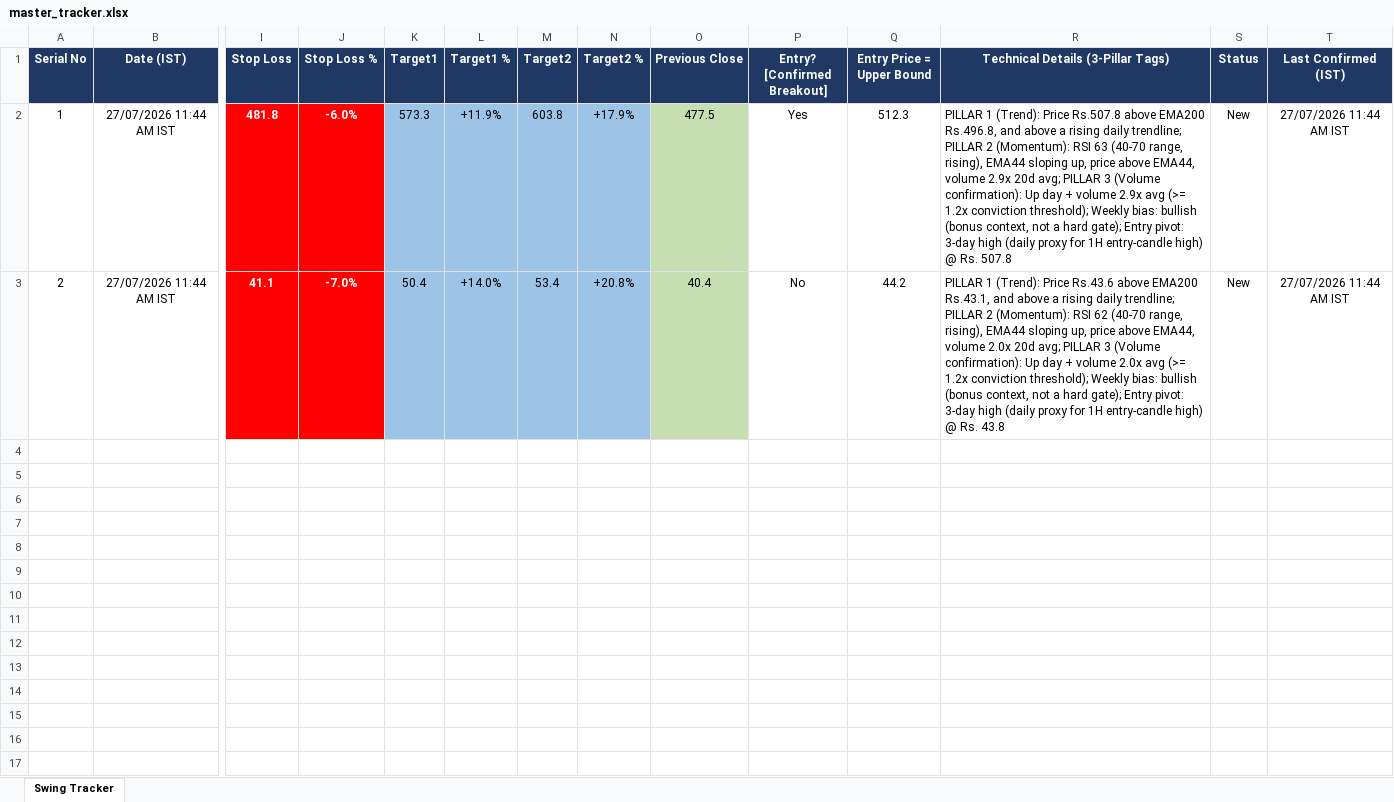
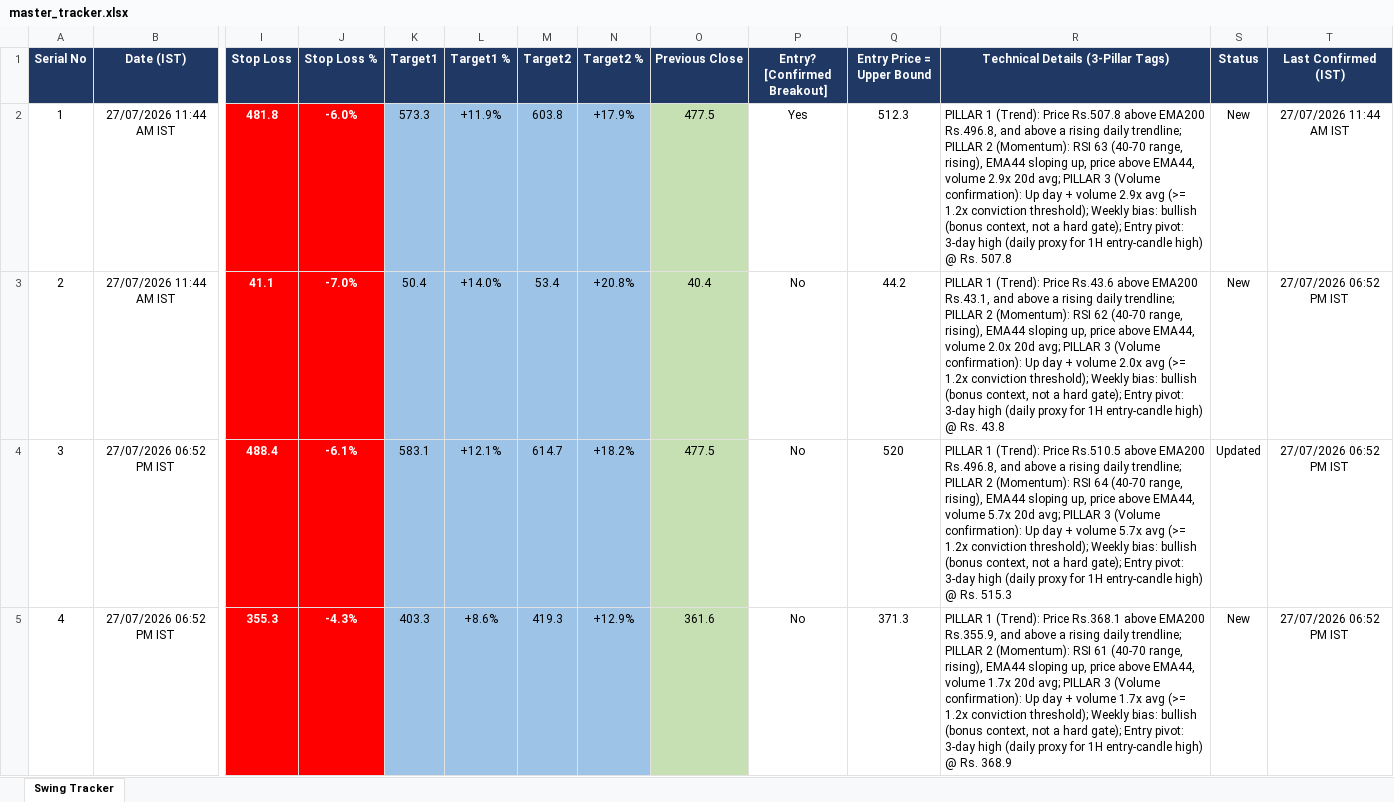
Before and after one commit to Jinish2023/nse-3-piller-hunter, an Excel workbook: master_tracker.xlsx, sheet Swing Tracker, drawn as a sheet; only a part is shown, gaps mark what is left out; values as stored, in another font and other column widths than the file's, no borders; rows hold the shown columns only; the diff covers the shown part only; the diff names each change by its address in the sheet, - before the commit and + after, or states it on an @@ line.

```diff
--- a/master_tracker.xlsx (sheet Swing Tracker)
+++ b/master_tracker.xlsx (sheet Swing Tracker)
-T3 (Last Confirmed (IST)): 27/07/2026 11:44 AM IST
+T3 (Last Confirmed (IST)): 27/07/2026 06:52 PM IST
+row 4: 3 | 27/07/2026 06:52 PM IST | 488.4 | -6.1% | 583.1 | +12.1% | 614.7 | +18.2% | 477.5 | No | 520 | PILLAR 1 (Trend): Price Rs.510.5 above EMA200 Rs.496.8, and above a rising daily trendline; PILLAR 2 (Momentum): RSI 64 (40-70 range, rising), EMA44 sloping up, price above EMA44, volume 5.7x 20d avg; PILLAR 3 (Volume confirmation): Up day + volume 5.7x avg (>= 1.2x conviction threshold); Weekly bias: bullish (bonus context, not a hard gate); Entry pivot: 3-day high (daily proxy for 1H entry-candle high) @ Rs. 515.3 | Updated | 27/07/2026 06:52 PM IST
+row 5: 4 | 27/07/2026 06:52 PM IST | 355.3 | -4.3% | 403.3 | +8.6% | 419.3 | +12.9% | 361.6 | No | 371.3 | PILLAR 1 (Trend): Price Rs.368.1 above EMA200 Rs.355.9, and above a rising daily trendline; PILLAR 2 (Momentum): RSI 61 (40-70 range, rising), EMA44 sloping up, price above EMA44, volume 1.7x 20d avg; PILLAR 3 (Volume confirmation): Up day + volume 1.7x avg (>= 1.2x conviction threshold); Weekly bias: bullish (bonus context, not a hard gate); Entry pivot: 3-day high (daily proxy for 1H entry-candle high) @ Rs. 368.9 | New | 27/07/2026 06:52 PM IST
```
Also changed, not shown: 2 added rows elsewhere in this sheet.
